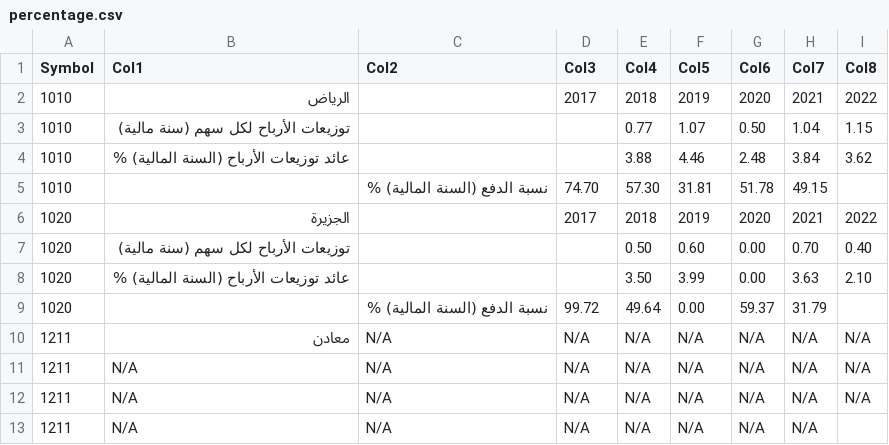
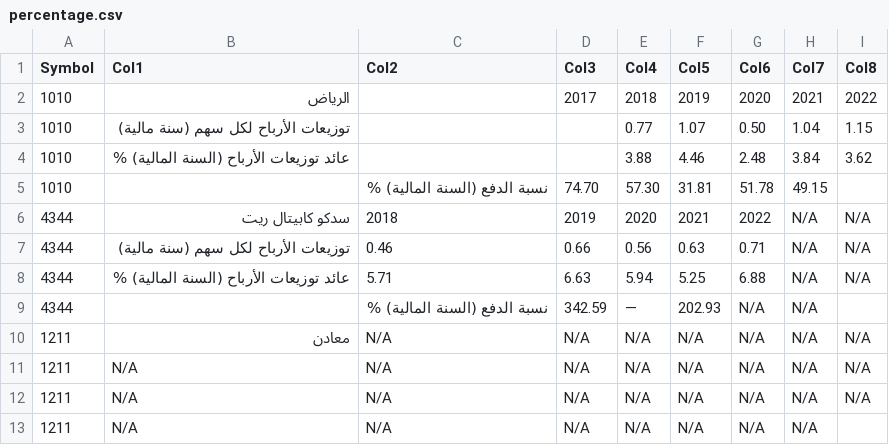
Before and after one commit to SoloSaudiDeveloper/shares, a CSV file: percentage.csv, drawn as a sheet; removed rows and columns are numbered as before the commit, all else as after; the diff names each change by its address in the sheet, - before the commit and + after, or states it on an @@ line.

Commit message:
Update output CSV file and percentage

```diff
--- a/percentage.csv
+++ b/percentage.csv
-row 6: 1020 | الجزيرة |  | 2017 | 2018 | 2019 | 2020 | 2021 | 2022
-row 7: 1020 | توزيعات الأرباح لكل سهم (سنة مالية) |  |  | 0.50 | 0.60 | 0.00 | 0.70 | 0.40
-row 8: 1020 | عائد توزيعات الأرباح (السنة المالية) % |  |  | 3.50 | 3.99 | 0.00 | 3.63 | 2.10
-row 9: 1020 |  | نسبة الدفع (السنة المالية) % | 99.72 | 49.64 | 0.00 | 59.37 | 31.79
+row 6: 4344 | سدكو كابيتال ريت | 2018 | 2019 | 2020 | 2021 | 2022 | N/A | N/A
+row 7: 4344 | توزيعات الأرباح لكل سهم (سنة مالية) | 0.46 | 0.66 | 0.56 | 0.63 | 0.71 | N/A | N/A
+row 8: 4344 | عائد توزيعات الأرباح (السنة المالية) % | 5.71 | 6.63 | 5.94 | 5.25 | 6.88 | N/A | N/A
+row 9: 4344 |  | نسبة الدفع (السنة المالية) % | 342.59 | — | 202.93 | N/A | N/A
```
Also changed, not shown: OutputResults.csv.
